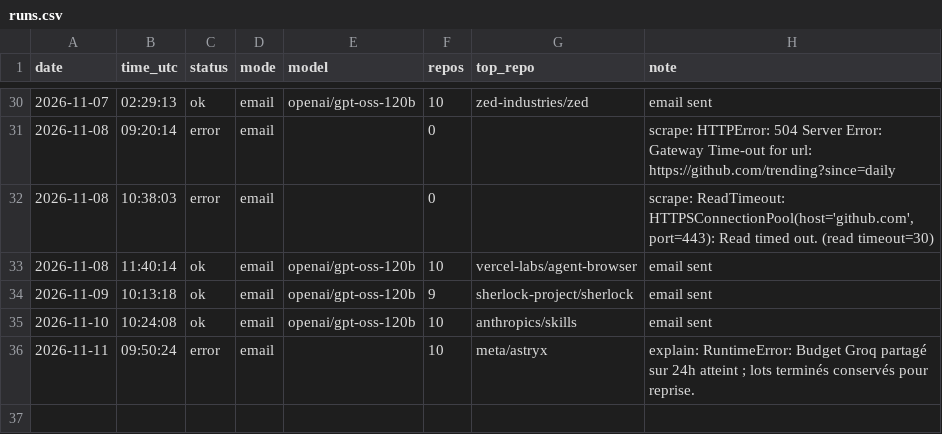
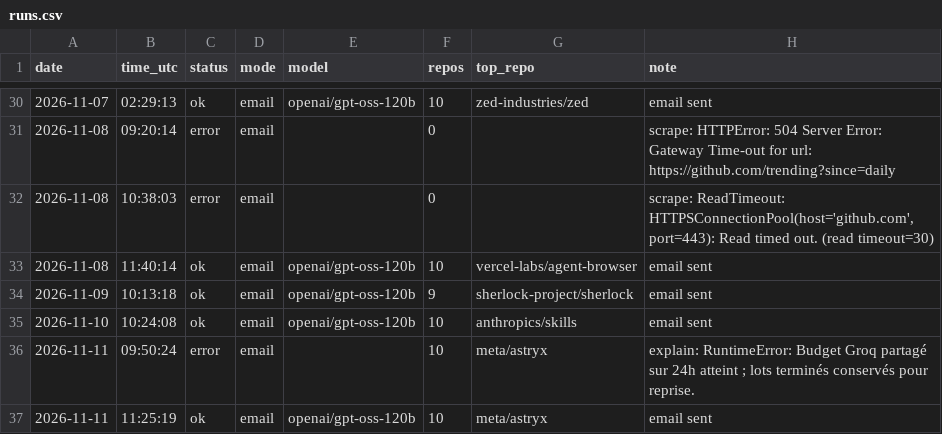
Before and after one commit to netraax/trending-digest, a CSV file: logs/runs.csv, drawn as a sheet; only a part is shown, gaps mark what is left out; the diff names each change by its address in the sheet, - before the commit and + after, or states it on an @@ line.

```diff
--- a/logs/runs.csv
+++ b/logs/runs.csv
+row 37: 2026-11-11 | 11:25:19 | ok | email | openai/gpt-oss-120b | 10 | meta/astryx | email sent
```
Also changed, not shown: 5 other files.
